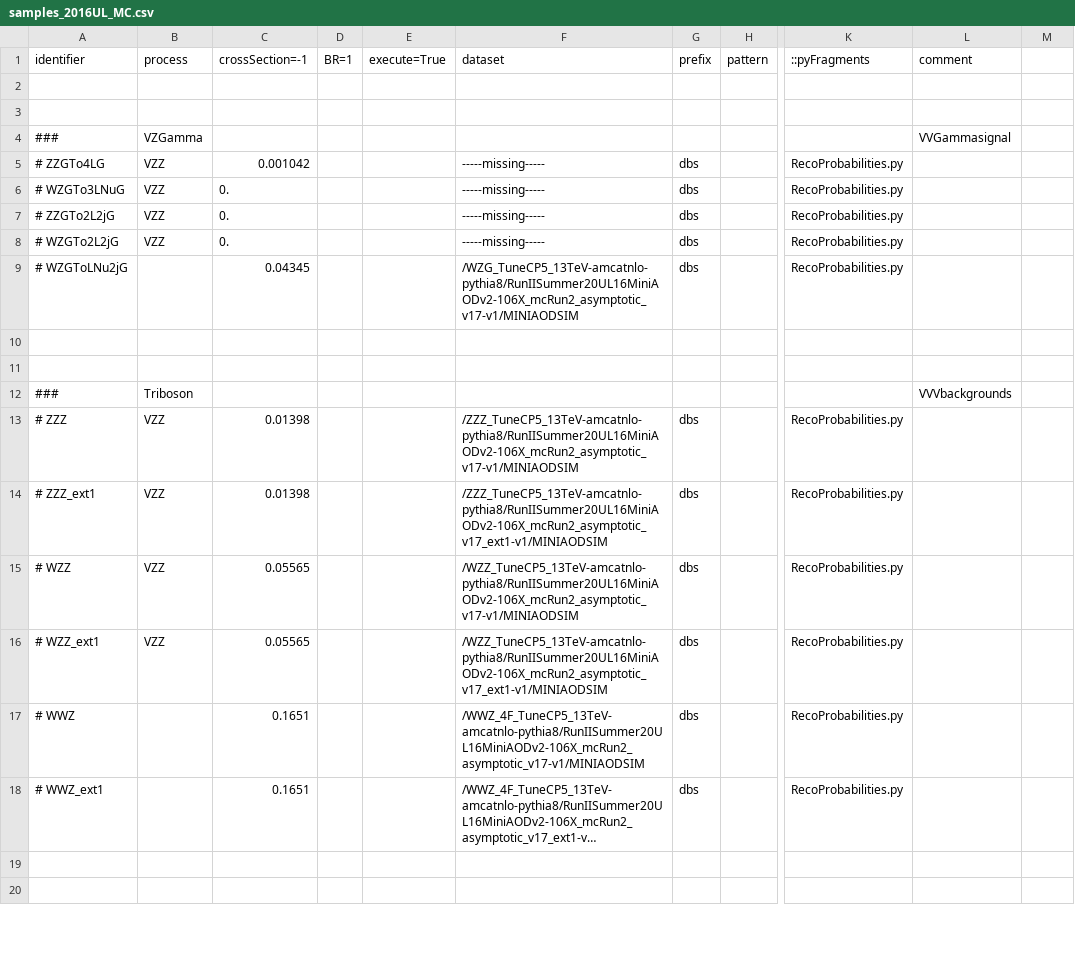
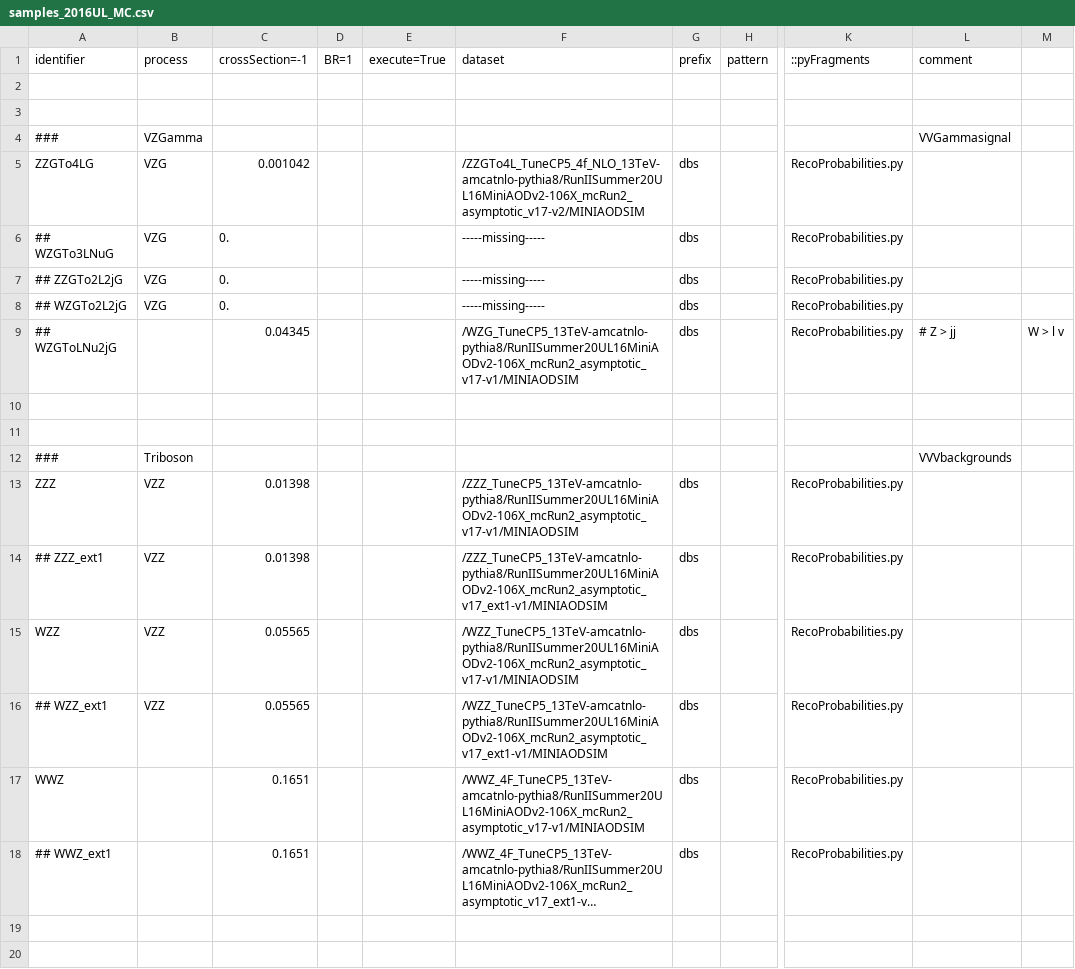
Before and after one commit to bellan/VVXAnalysis, a CSV file: Producers/python/samples_2016UL_MC.csv, drawn as a sheet; only a part is shown, gaps mark what is left out; long unchanged cells end in …; the diff covers the shown part only; the diff names each change by its address in the sheet, - before the commit and + after, or states it on an @@ line.

```diff
--- a/Producers/python/samples_2016UL_MC.csv
+++ b/Producers/python/samples_2016UL_MC.csv
-A5 (identifier): # ZZGTo4LG
+A5 (identifier): ZZGTo4LG
-B5:B8 (process): VZZ
+B5:B8 (process): VZG
-F5 (dataset): -----missing-----
+F5 (dataset): /ZZGTo4L_TuneCP5_4f_NLO_13TeV-amcatnlo-pythia8/RunIISummer20UL16MiniAODv2-106X_mcRun2_asymptotic_v17-v2/MINIAODSIM
-A6 (identifier): # WZGTo3LNuG
+A6 (identifier): ## WZGTo3LNuG
-A7 (identifier): # ZZGTo2L2jG
+A7 (identifier): ## ZZGTo2L2jG
-A8 (identifier): # WZGTo2L2jG
+A8 (identifier): ## WZGTo2L2jG
-A9 (identifier): # WZGToLNu2jG
+A9 (identifier): ## WZGToLNu2jG
-L9 (comment): (empty)
+L9 (comment): # Z > jj
-M9: (empty)
+M9: W > l v
-A13 (identifier): # ZZZ
+A13 (identifier): ZZZ
-A14 (identifier): # ZZZ_ext1
+A14 (identifier): ## ZZZ_ext1
-A15 (identifier): # WZZ
+A15 (identifier): WZZ
-A16 (identifier): # WZZ_ext1
+A16 (identifier): ## WZZ_ext1
-A17 (identifier): # WWZ
+A17 (identifier): WWZ
-A18 (identifier): # WWZ_ext1
+A18 (identifier): ## WWZ_ext1
```
Also changed, not shown: 3 added rows and 36 edited cells elsewhere in this file.
